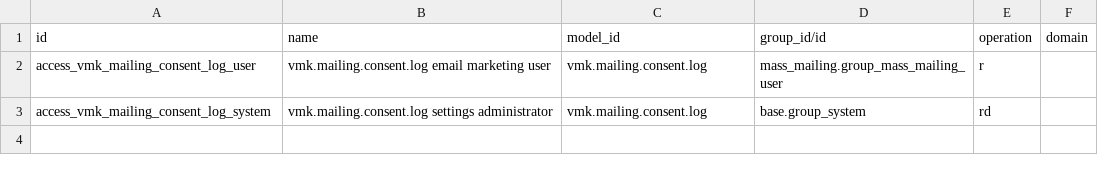
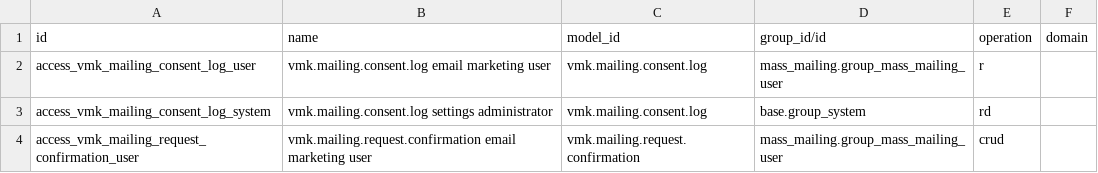
Before and after one commit to valenciamakers/odoo-addons, a CSV file: vmk_mass_mailing_double_optin/security/ir.access.csv, drawn as a sheet.

```diff
--- a/vmk_mass_mailing_double_optin/security/ir.access.csv
+++ b/vmk_mass_mailing_double_optin/security/ir.access.csv
@@ -3 +3,2 @@ access_vmk_mailing_consent_log_user,vmk.mailing.consent.log email marketing user
 access_vmk_mailing_consent_log_system,vmk.mailing.consent.log settings administrator,vmk.mailing.consent.log,base.group_system,rd,
+access_vmk_mailing_request_confirmation_user,vmk.mailing.request.confirmation email marketing user,vmk.mailing.request.confirmation,mass_mailing.group_mass_mailing_user,crud,
```
Also changed, not shown: 36 other files.
